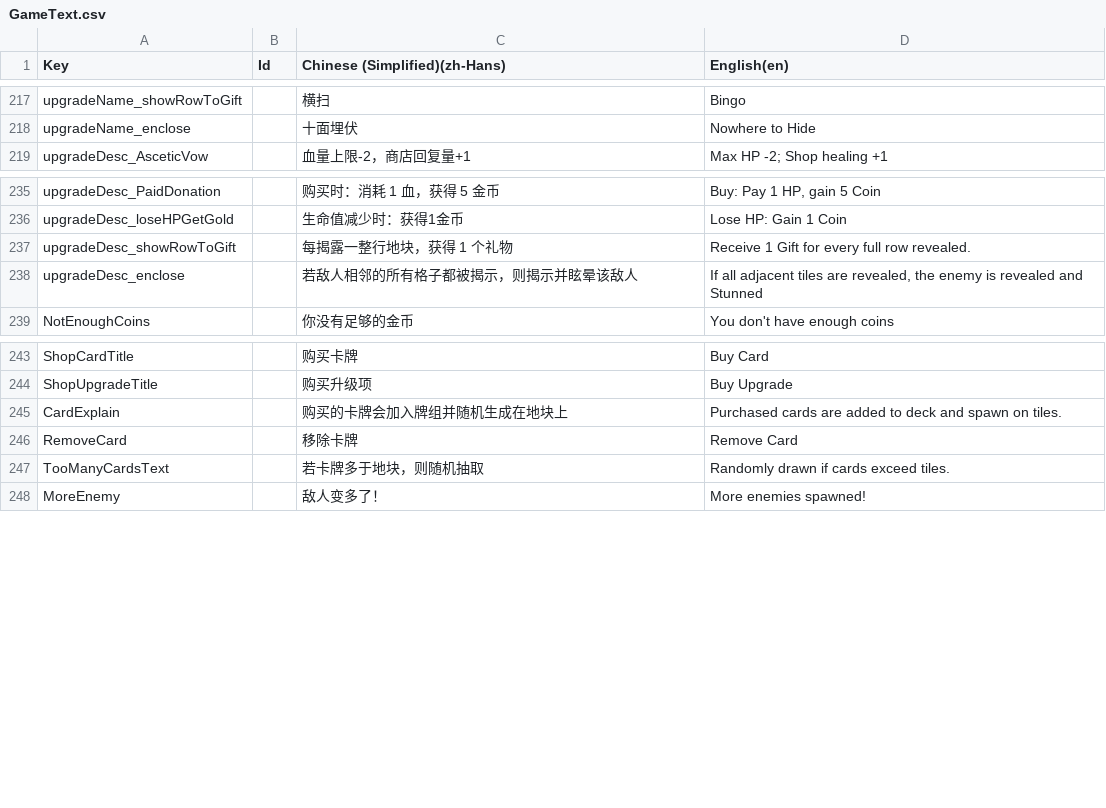
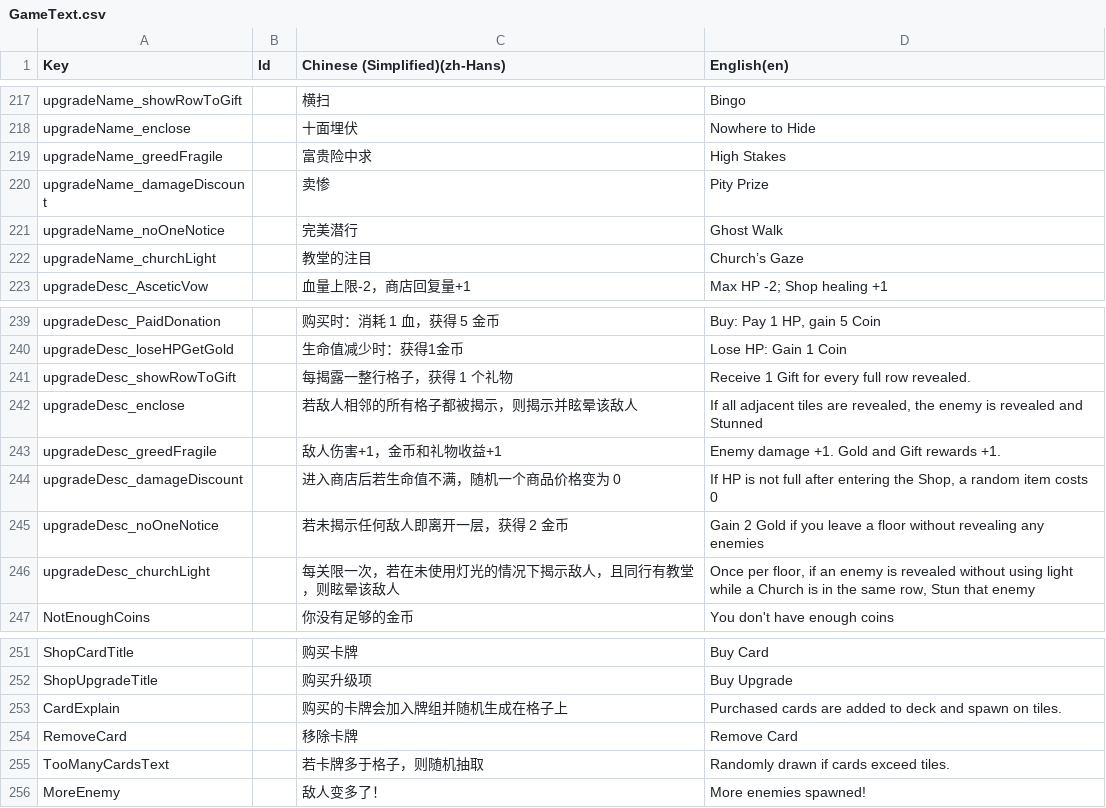
Before and after one commit to shshwdr/christmasLightRing, a CSV file: Assets/Localization/GameText.csv, drawn as a sheet; only a part is shown, gaps mark what is left out.

Commit message:
new upgrades and fix

```diff
--- a/Assets/Localization/GameText.csv
+++ b/Assets/Localization/GameText.csv
@@ -218,2 +218,6 @@ upgradeName_showRowToGift,,横扫,Bingo
 upgradeName_enclose,,十面埋伏,Nowhere to Hide
+upgradeName_greedFragile,,富贵险中求,High Stakes
+upgradeName_damageDiscount,,卖惨,Pity Prize
+upgradeName_noOneNotice,,完美潜行,Ghost Walk
+upgradeName_churchLight,,教堂的注目,Church’s Gaze
 upgradeDesc_AsceticVow,,血量上限-2，商店回复量+1,Max HP -2; Shop healing +1
@@ -236,4 +240,8 @@ upgradeDesc_PaidDonation,,购买时：消耗 1 血，获得 5 金币,"Buy: Pay 1
 upgradeDesc_loseHPGetGold,,生命值减少时：获得1金币,Lose HP: Gain 1 Coin
-upgradeDesc_showRowToGift,,每揭露一整行地块，获得 1 个礼物,Receive 1 Gift for every full row revealed.
+upgradeDesc_showRowToGift,,每揭露一整行格子，获得 1 个礼物,Receive 1 Gift for every full row revealed.
 upgradeDesc_enclose,,若敌人相邻的所有格子都被揭示，则揭示并眩晕该敌人,"If all adjacent tiles are revealed, the enemy is revealed and Stunned"
+upgradeDesc_greedFragile,,敌人伤害+1，金币和礼物收益+1,Enemy damage +1. Gold and Gift rewards +1.
+upgradeDesc_damageDiscount,,进入商店后若生命值不满，随机一个商品价格变为 0,"If HP is not full after entering the Shop, a random item costs 0"
+upgradeDesc_noOneNotice,,若未揭示任何敌人即离开一层，获得 2 金币,Gain 2 Gold if you leave a floor without revealing any enemies
+upgradeDesc_churchLight,,每关限一次，若在未使用灯光的情况下揭示敌人，且同行有教堂，则眩晕该敌人,"Once per floor, if an enemy is revealed without using light while a Church is in the same row, Stun that enemy"
 NotEnoughCoins,,你没有足够的金币,You don't have enough coins
@@ -244,5 +252,5 @@ ShopCardTitle,,购买卡牌,Buy Card
 ShopUpgradeTitle,,购买升级项,Buy Upgrade
-CardExplain,,购买的卡牌会加入牌组并随机生成在地块上,Purchased cards are added to deck and spawn on tiles.
+CardExplain,,购买的卡牌会加入牌组并随机生成在格子上,Purchased cards are added to deck and spawn on tiles.
 RemoveCard,,移除卡牌,Remove Card
-TooManyCardsText,,若卡牌多于地块，则随机抽取,Randomly drawn if cards exceed tiles.
+TooManyCardsText,,若卡牌多于格子，则随机抽取,Randomly drawn if cards exceed tiles.
 MoreEnemy,,敌人变多了！,More enemies spawned!
```
Also changed, not shown: Assets/Resources/csv/level.csv, Assets/Resources/csv/upgrade.csv, 11 other files.
